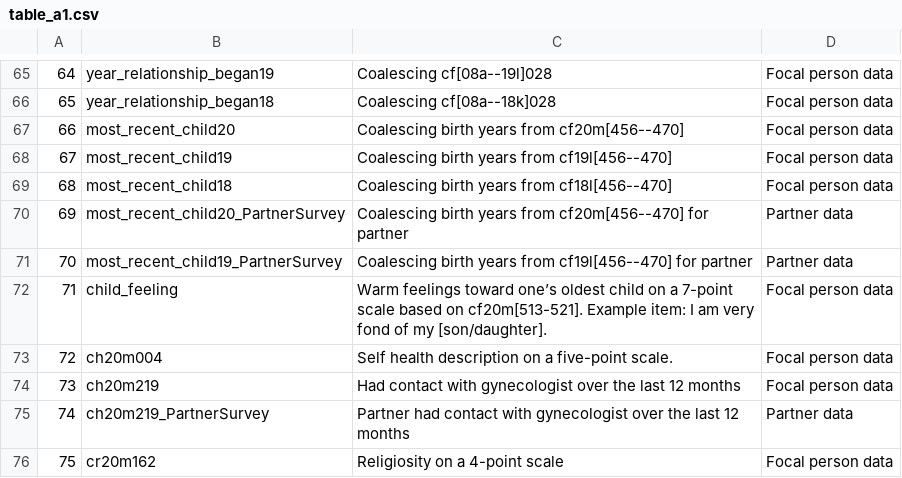
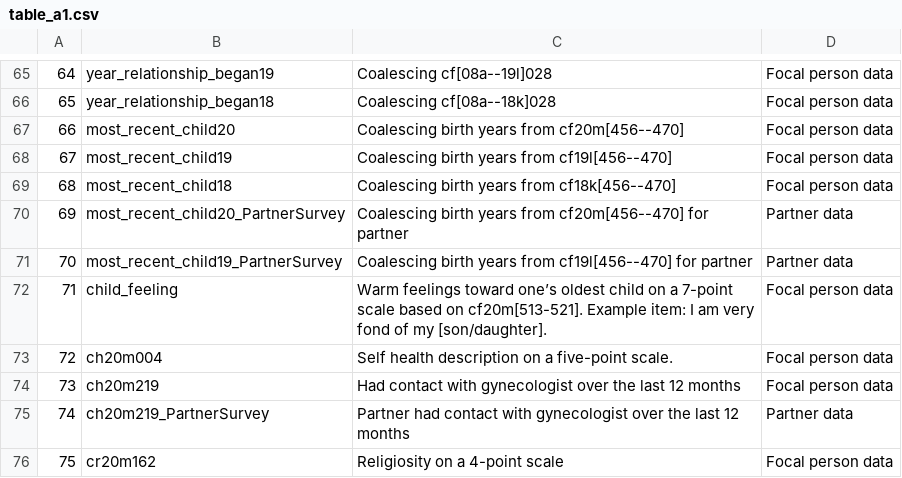
Before and after one commit to citp/fertility-prediction-challenge-2024, a CSV file: data/table_a1.csv, drawn as a sheet; only a part is shown, gaps mark what is left out.

```diff
--- a/data/table_a1.csv
+++ b/data/table_a1.csv
@@ -68,3 +68,3 @@
 67,most_recent_child19,Coalescing birth years from cf19l[456--470],Focal person data
-68,most_recent_child18,Coalescing birth years from cf18l[456--470],Focal person data
+68,most_recent_child18,Coalescing birth years from cf18k[456--470],Focal person data
 69,most_recent_child20_PartnerSurvey,Coalescing birth years from cf20m[456--470] for partner,Partner data
```
Also changed, not shown: 2 other files.
